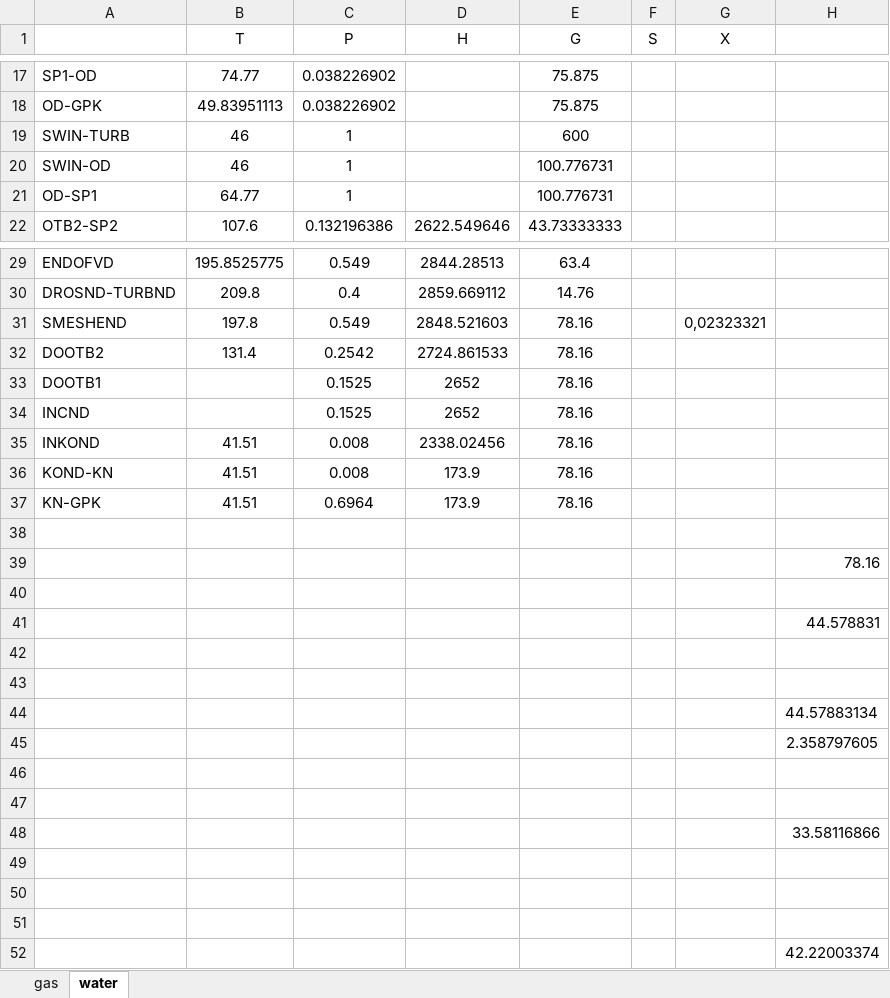
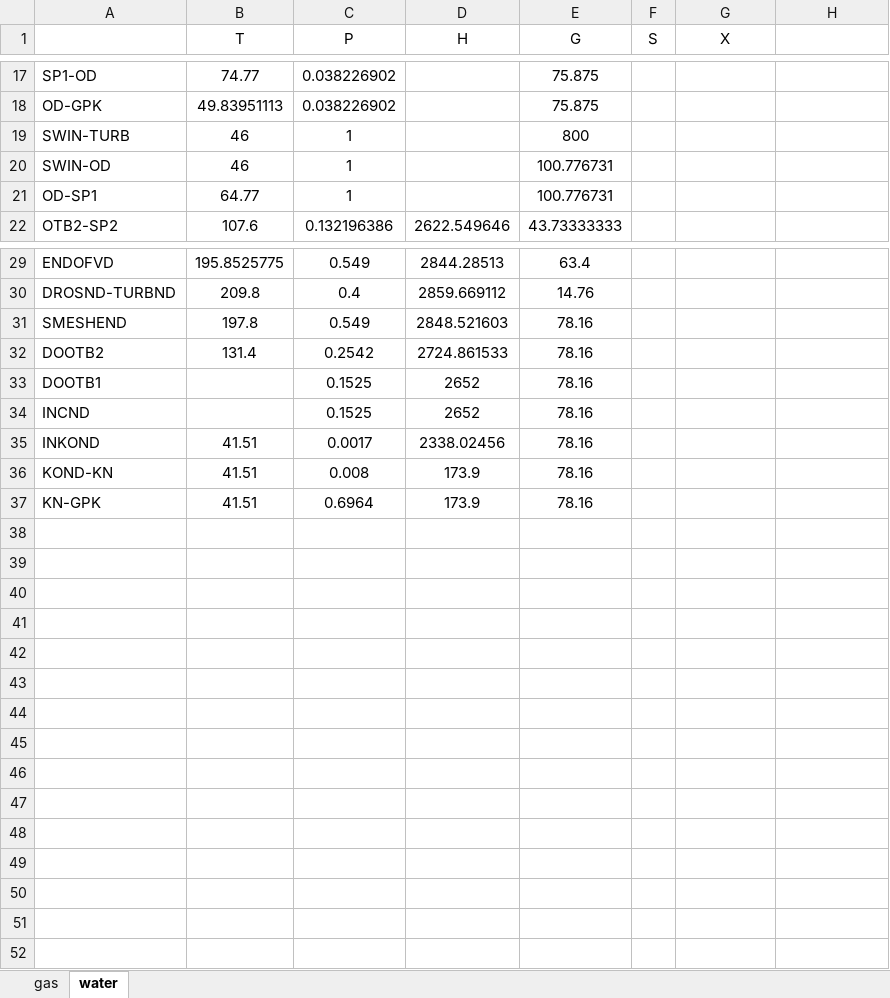
Before and after one commit to maksimovia/GZ, an Excel workbook: streams.xlsx, sheet water, drawn as a sheet; only a part is shown, gaps mark what is left out; values as stored, in another font and other column widths than the file's, no borders; the diff covers the shown part only; the diff names each change by its address in the sheet, - before the commit and + after, or states it on an @@ line.

```diff
--- a/streams.xlsx (sheet water)
+++ b/streams.xlsx (sheet water)
-E19 (G): 600
+E19 (G): 800
-G31 (X): 0,02323321
+G31 (X): (empty)
-C35 (P): 0.008
+C35 (P): 0.0017
-row 38: (empty)
-row 39:  |  |  |  |  |  |  | 78.16
-row 40: (empty)
-row 41:  |  |  |  |  |  |  | 44.578831
-row 42: (empty)
-row 43: (empty)
-row 44:  |  |  |  |  |  |  | 44.57883134
-row 45:  |  |  |  |  |  |  | 2.358797605
-row 46: (empty)
-row 47: (empty)
-row 48:  |  |  |  |  |  |  | 33.58116866
-row 49: (empty)
-row 50: (empty)
-row 51: (empty)
-row 52:  |  |  |  |  |  |  | 42.22003374
```
Also changed, not shown: 1 edited cell elsewhere in this sheet, input.xlsx, streams0.xlsx, 1 other file.
